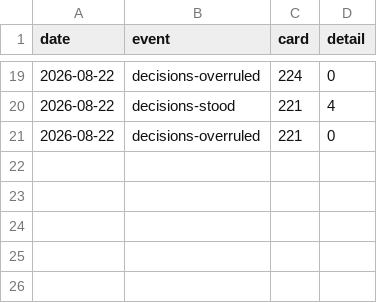
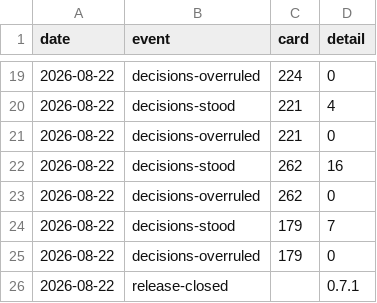
Before and after one commit to ai4kanban/ai4kanban, a CSV file: docs/kanban/record.csv, drawn as a sheet; only a part is shown, gaps mark what is left out; the diff names each change by its address in the sheet, - before the commit and + after, or states it on an @@ line.

Commit message:
feat: add foldable agent card halves for 0.7.1
Implement split card body into human-facing and foldable agent sections, with persistent browser-side open/closed state.
Add detection for stopped-short runs, show warning and resume button on card pages for unfinished work (#179).
Update kanban metrics and event records for 2026-08-22.
Finalize 0.7.1 release notes, add release summary, and delete completed todo cards for #179 and #262.
Add utility functions for agent half state and stopped run checks.
Update CSS for fold control and soft markdown styling for agent sections.
Refresh UI documentation for card reading, search behavior, and run statuses.

```diff
--- a/docs/kanban/record.csv
+++ b/docs/kanban/record.csv
+row 22: 2026-08-22 | decisions-stood | 262 | 16
+row 23: 2026-08-22 | decisions-overruled | 262 | 0
+row 24: 2026-08-22 | decisions-stood | 179 | 7
+row 25: 2026-08-22 | decisions-overruled | 179 | 0
+row 26: 2026-08-22 | release-closed |  | 0.7.1
```
Also changed, not shown: docs/kanban/metrics.csv, 15 other files.
